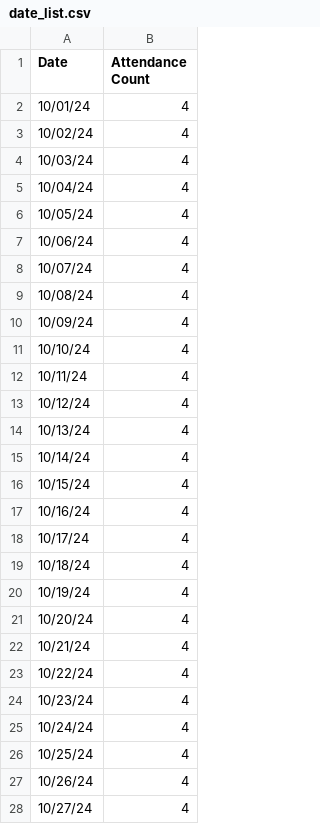
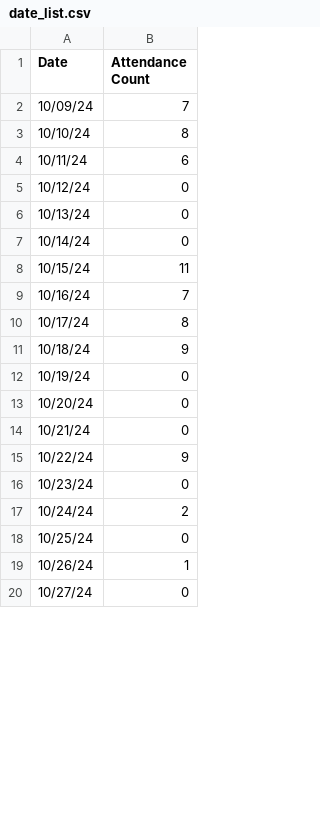
Before and after one commit to silvernuke911/Tambay-Tracker, a CSV file: date_list.csv, drawn as a sheet; only a part is shown; the diff covers the shown part only.

```diff
--- a/date_list.csv
+++ b/date_list.csv
@@ -1,28 +1,20 @@
 Date,Attendance Count
-10/01/24,4
-10/02/24,4
-10/03/24,4
-10/04/24,4
-10/05/24,4
-10/06/24,4
-10/07/24,4
-10/08/24,4
-10/09/24,4
-10/10/24,4
-10/11/24,4
-10/12/24,4
-10/13/24,4
-10/14/24,4
-10/15/24,4
-10/16/24,4
-10/17/24,4
-10/18/24,4
-10/19/24,4
-10/20/24,4
-10/21/24,4
-10/22/24,4
-10/23/24,4
-10/24/24,4
-10/25/24,4
-10/26/24,4
-10/27/24,4
+10/09/24,7
+10/10/24,8
+10/11/24,6
+10/12/24,0
+10/13/24,0
+10/14/24,0
+10/15/24,11
+10/16/24,7
+10/17/24,8
+10/18/24,9
+10/19/24,0
+10/20/24,0
+10/21/24,0
+10/22/24,9
+10/23/24,0
+10/24/24,2
+10/25/24,0
+10/26/24,1
+10/27/24,0
```
Also changed, not shown: 59 added rows and 5 edited cells elsewhere in this file, scores_list.csv, tambay_tracker_data.csv, 10 other files.
